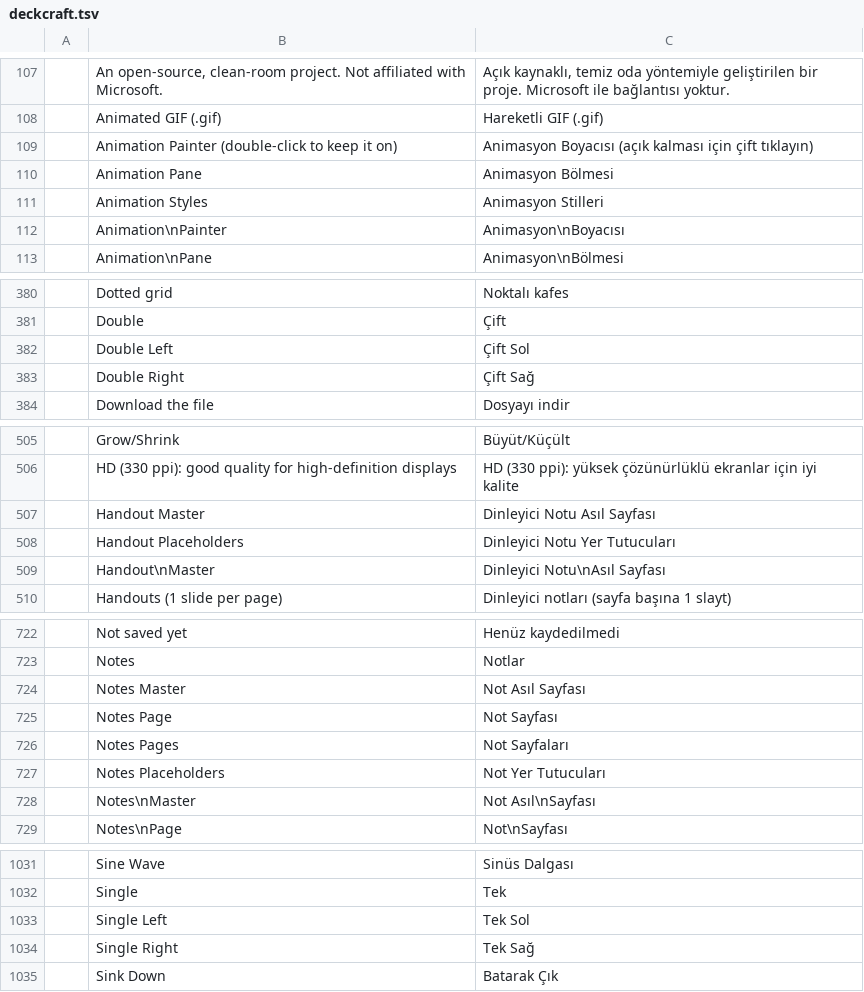
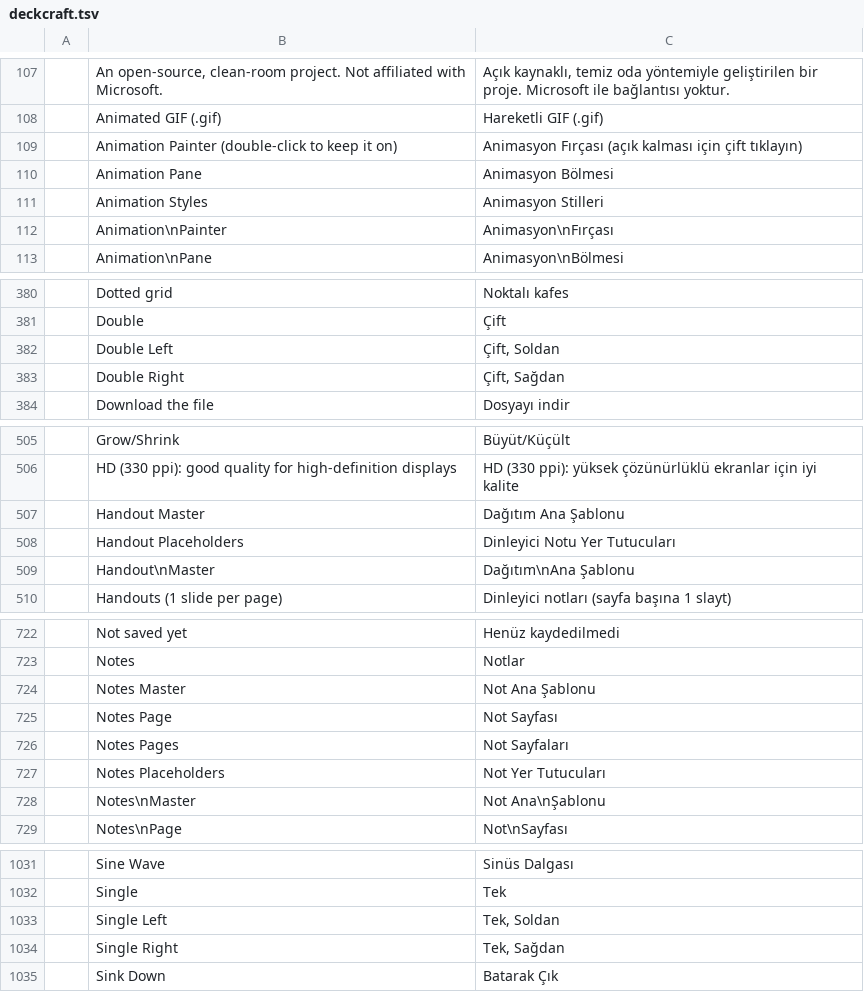
Before and after one commit to erolsavas19/craft-i18n, a TSV file: locales/tr/deckcraft.tsv, drawn as a sheet; only a part is shown, gaps mark what is left out; the diff covers the shown part only.

Commit message:
tr/deckcraft: address review
- ATTRIBUTION.md: record the Turkish DeckCraft catalog, its AI assistance
  and its review status.
- Master views, Format/Animation Painter and Playback now use plain
  readings of the English (Slayt Ana Şablonu, Biçim Fırçası as in
  WordCraft, Oynatma) instead of terms that matched another product.
- With: (Replace Fonts) -> Şununla:; Page Curl options read Tek/Çift,
  Soldan/Sağdan.

```diff
--- a/locales/tr/deckcraft.tsv
+++ b/locales/tr/deckcraft.tsv
@@ -108,6 +108,6 @@
 	Animated GIF (.gif)	Hareketli GIF (.gif)
-	Animation Painter (double-click to keep it on)	Animasyon Boyacısı (açık kalması için çift tıklayın)
+	Animation Painter (double-click to keep it on)	Animasyon Fırçası (açık kalması için çift tıklayın)
 	Animation Pane	Animasyon Bölmesi
 	Animation Styles	Animasyon Stilleri
-	Animation\nPainter	Animasyon\nBoyacısı
+	Animation\nPainter	Animasyon\nFırçası
 	Animation\nPane	Animasyon\nBölmesi
@@ -381,4 +381,4 @@
 	Double	Çift
-	Double Left	Çift Sol
-	Double Right	Çift Sağ
+	Double Left	Çift, Soldan
+	Double Right	Çift, Sağdan
 	Download the file	Dosyayı indir
@@ -506,5 +506,5 @@
 	HD (330 ppi): good quality for high-definition displays	HD (330 ppi): yüksek çözünürlüklü ekranlar için iyi kalite
-	Handout Master	Dinleyici Notu Asıl Sayfası
+	Handout Master	Dağıtım Ana Şablonu
 	Handout Placeholders	Dinleyici Notu Yer Tutucuları
-	Handout\nMaster	Dinleyici Notu\nAsıl Sayfası
+	Handout\nMaster	Dağıtım\nAna Şablonu
 	Handouts (1 slide per page)	Dinleyici notları (sayfa başına 1 slayt)
@@ -723,3 +723,3 @@
 	Notes	Notlar
-	Notes Master	Not Asıl Sayfası
+	Notes Master	Not Ana Şablonu
 	Notes Page	Not Sayfası
@@ -727,3 +727,3 @@
 	Notes Placeholders	Not Yer Tutucuları
-	Notes\nMaster	Not Asıl\nSayfası
+	Notes\nMaster	Not Ana\nŞablonu
 	Notes\nPage	Not\nSayfası
@@ -1032,4 +1032,4 @@
 	Single	Tek
-	Single Left	Tek Sol
-	Single Right	Tek Sağ
+	Single Left	Tek, Soldan
+	Single Right	Tek, Sağdan
 	Sink Down	Batarak Çık
```
Also changed, not shown: 6 edited cells elsewhere in this file, 1 other file.
